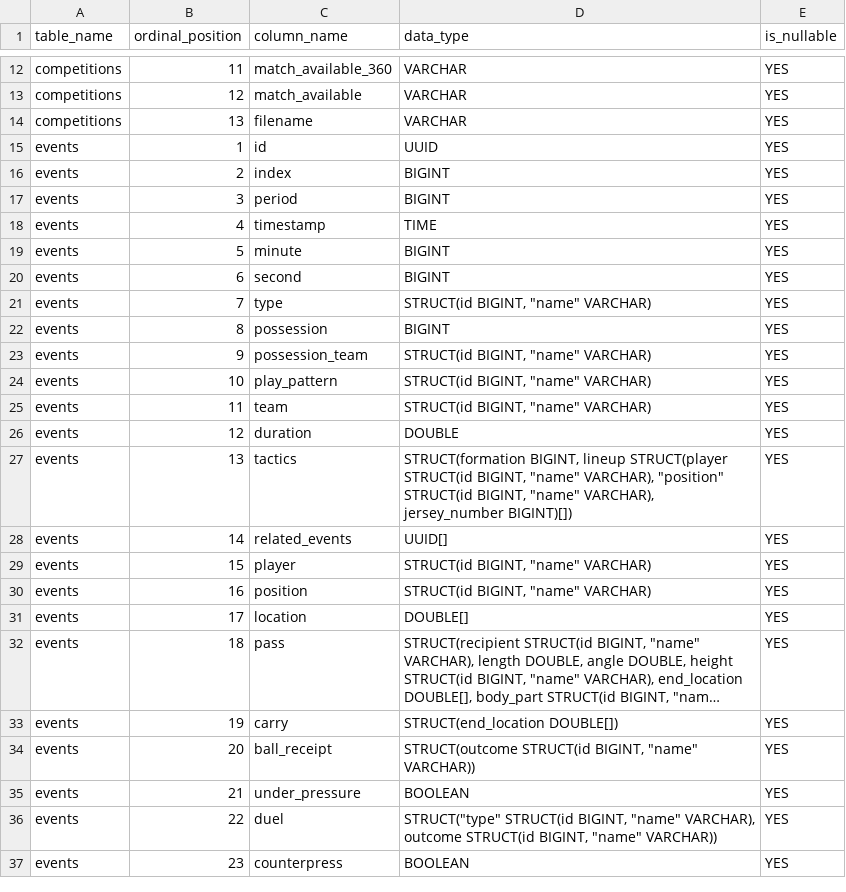
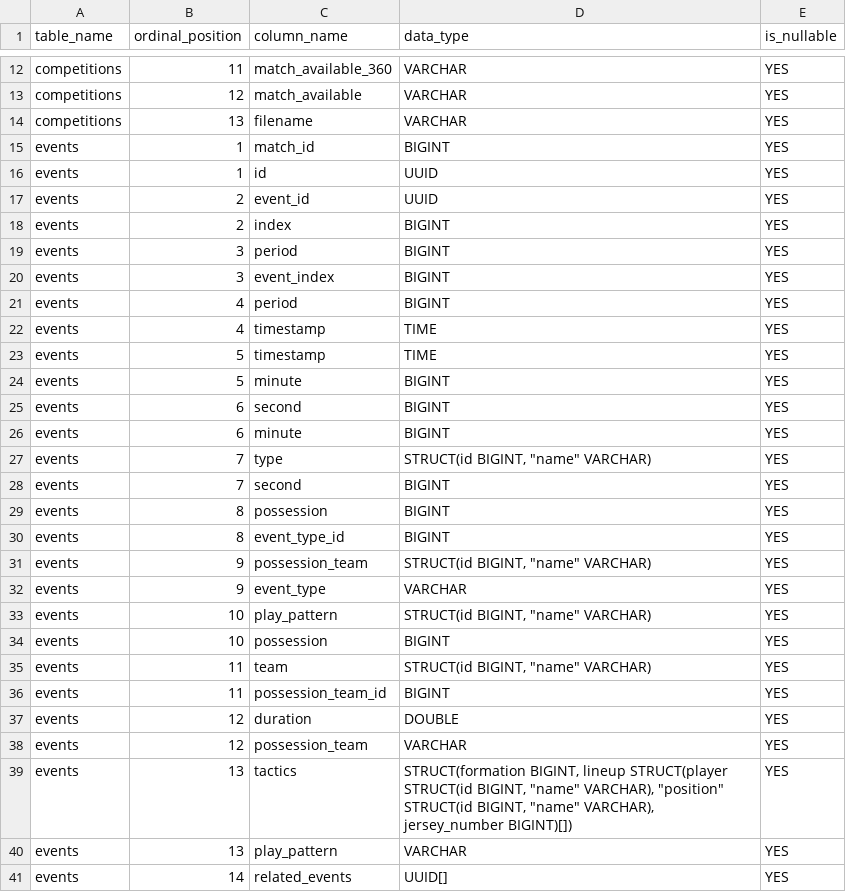
Before and after one commit to sammyschom/football-project, a CSV file: output/discovery/03.csv, drawn as a sheet; only a part is shown, gaps mark what is left out; the shorter side is filled out with more unchanged rows; long unchanged cells end in …; the diff covers the shown part only.

Commit message:
commits relating to the stakeholder discovery report

```diff
--- a/output/discovery/03.csv
+++ b/output/discovery/03.csv
@@ -14,15 +14,28 @@ competitions,12,match_available,VARCHAR,YES
 competitions,13,filename,VARCHAR,YES
+events,1,match_id,BIGINT,YES
 events,1,id,UUID,YES
+events,2,event_id,UUID,YES
 events,2,index,BIGINT,YES
 events,3,period,BIGINT,YES
+events,3,event_index,BIGINT,YES
+events,4,period,BIGINT,YES
 events,4,timestamp,TIME,YES
+events,5,timestamp,TIME,YES
 events,5,minute,BIGINT,YES
 events,6,second,BIGINT,YES
+events,6,minute,BIGINT,YES
 events,7,type,"STRUCT(id BIGINT, ""name"" VARCHAR)",YES
+events,7,second,BIGINT,YES
 events,8,possession,BIGINT,YES
+events,8,event_type_id,BIGINT,YES
 events,9,possession_team,"STRUCT(id BIGINT, ""name"" VARCHAR)",YES
+events,9,event_type,VARCHAR,YES
 events,10,play_pattern,"STRUCT(id BIGINT, ""name"" VARCHAR)",YES
+events,10,possession,BIGINT,YES
 events,11,team,"STRUCT(id BIGINT, ""name"" VARCHAR)",YES
+events,11,possession_team_id,BIGINT,YES
 events,12,duration,DOUBLE,YES
+events,12,possession_team,VARCHAR,YES
 events,13,tactics,"STRUCT(formation BIGINT, lineup STRUCT(player STRUCT(id BIGINT, ""name"" VARCHAR), ""position"" STRUCT(id BIGINT, ""name"" VARCHAR), jersey_number BIGINT)[])",YES
+events,13,play_pattern,VARCHAR,YES
 events,14,related_events,UUID[],YES
```
Also changed, not shown: 21 added rows elsewhere in this file, output/discovery/06.csv, 3 other files.
